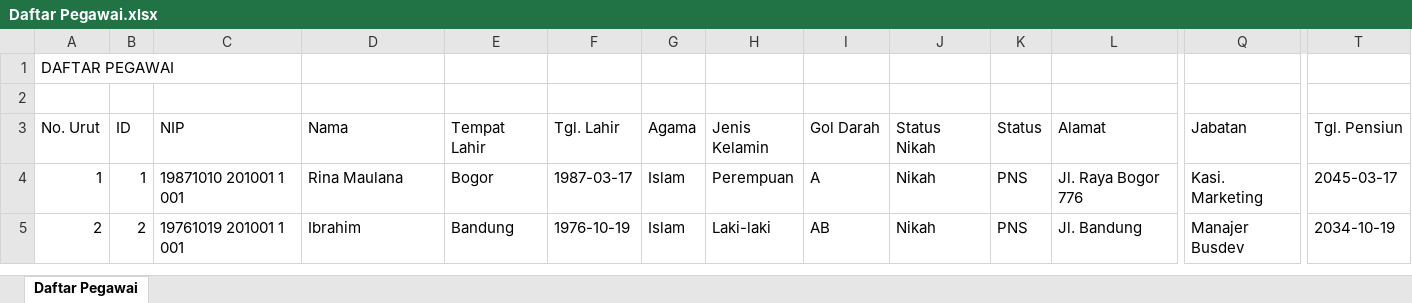
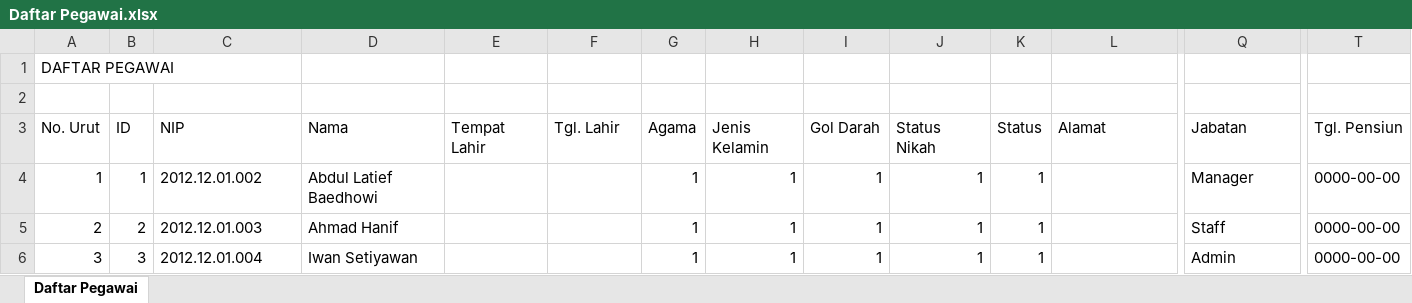
Before and after one commit to FadelNurAkhmad/Simpeg_PT_Gramasurya, an Excel workbook: assets/excel/Daftar Pegawai.xlsx, sheet Daftar Pegawai, drawn as a sheet; only a part is shown, gaps mark what is left out; values as stored, in another font and other column widths than the file's, no borders; rows hold the shown columns only; the diff covers the shown part only; the diff names each change by its address in the sheet, - before the commit and + after, or states it on an @@ line.

```diff
--- a/assets/excel/Daftar Pegawai.xlsx (sheet Daftar Pegawai)
+++ b/assets/excel/Daftar Pegawai.xlsx (sheet Daftar Pegawai)
-C4 (NIP): 19871010 201001 1 001
+C4 (NIP): 2012.12.01.002
-D4 (Nama): Rina Maulana
+D4 (Nama): Abdul Latief Baedhowi
-E4 (Tempat Lahir): Bogor
+E4 (Tempat Lahir): (empty)
-F4 (Tgl. Lahir): 1987-03-17
+F4 (Tgl. Lahir): (empty)
-G4:G5 (Agama): Islam
+G4:G5 (Agama): 1
-H4 (Jenis Kelamin): Perempuan
+H4 (Jenis Kelamin): 1
-I4 (Gol Darah): A
+I4 (Gol Darah): 1
-J4:J5 (Status Nikah): Nikah
+J4:J5 (Status Nikah): 1
-K4:K5 (Status): PNS
+K4:K5 (Status): 1
-L4 (Alamat): Jl. Raya Bogor 776
+L4 (Alamat): (empty)
-Q4 (Jabatan): Kasi. Marketing
+Q4 (Jabatan): Manager
-T4 (Tgl. Pensiun): 2045-03-17
+T4 (Tgl. Pensiun): 0000-00-00
-C5 (NIP): 19761019 201001 1 001
+C5 (NIP): 2012.12.01.003
-D5 (Nama): Ibrahim
+D5 (Nama): Ahmad Hanif
-E5 (Tempat Lahir): Bandung
+E5 (Tempat Lahir): (empty)
-F5 (Tgl. Lahir): 1976-10-19
+F5 (Tgl. Lahir): (empty)
-H5 (Jenis Kelamin): Laki-laki
+H5 (Jenis Kelamin): 1
-I5 (Gol Darah): AB
+I5 (Gol Darah): 1
-L5 (Alamat): Jl. Bandung
+L5 (Alamat): (empty)
-Q5 (Jabatan): Manajer Busdev
+Q5 (Jabatan): Staff
-T5 (Tgl. Pensiun): 2034-10-19
+T5 (Tgl. Pensiun): 0000-00-00
+row 6: 3 | 3 | 2012.12.01.004 | Iwan Setiyawan |  |  | 1 | 1 | 1 | 1 | 1 |  | Admin | 0000-00-00
```
Also changed, not shown: 1 added row, 9 removed rows, 45 edited cells and row numbers in column A elsewhere in this sheet, assets/excel/Report Bezetting.xlsx, assets/excel/Report DUK.xlsx, 2 other files.
